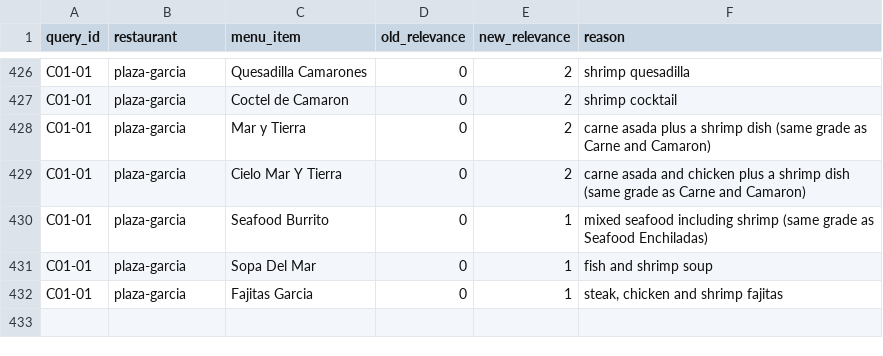
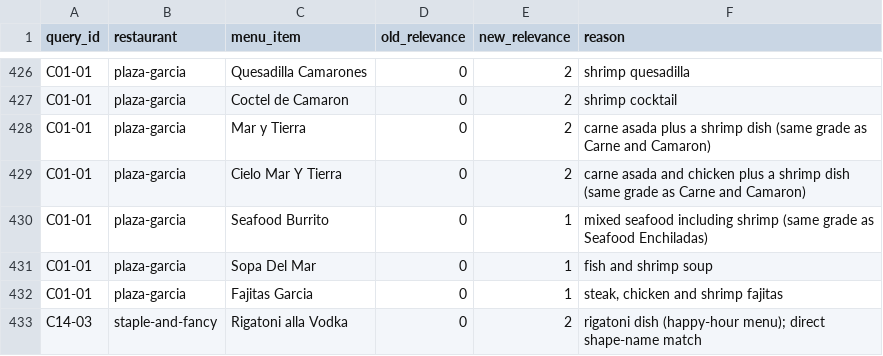
Before and after one commit to ahsank/restaurant-search, a CSV file: data/queries/label_review_2026-10.csv, drawn as a sheet; only a part is shown, gaps mark what is left out.

```diff
--- a/data/queries/label_review_2026-10.csv
+++ b/data/queries/label_review_2026-10.csv
@@ -432 +432,2 @@ C01-01,plaza-garcia,Sopa Del Mar,0,1,fish and shrimp soup
 C01-01,plaza-garcia,Fajitas Garcia,0,1,"steak, chicken and shrimp fajitas"
+C14-03,staple-and-fancy,Rigatoni alla Vodka,0,2,rigatoni dish (happy-hour menu); direct shape-name match
```
Also changed, not shown: data/queries/relevance_staple-and-fancy.csv.
